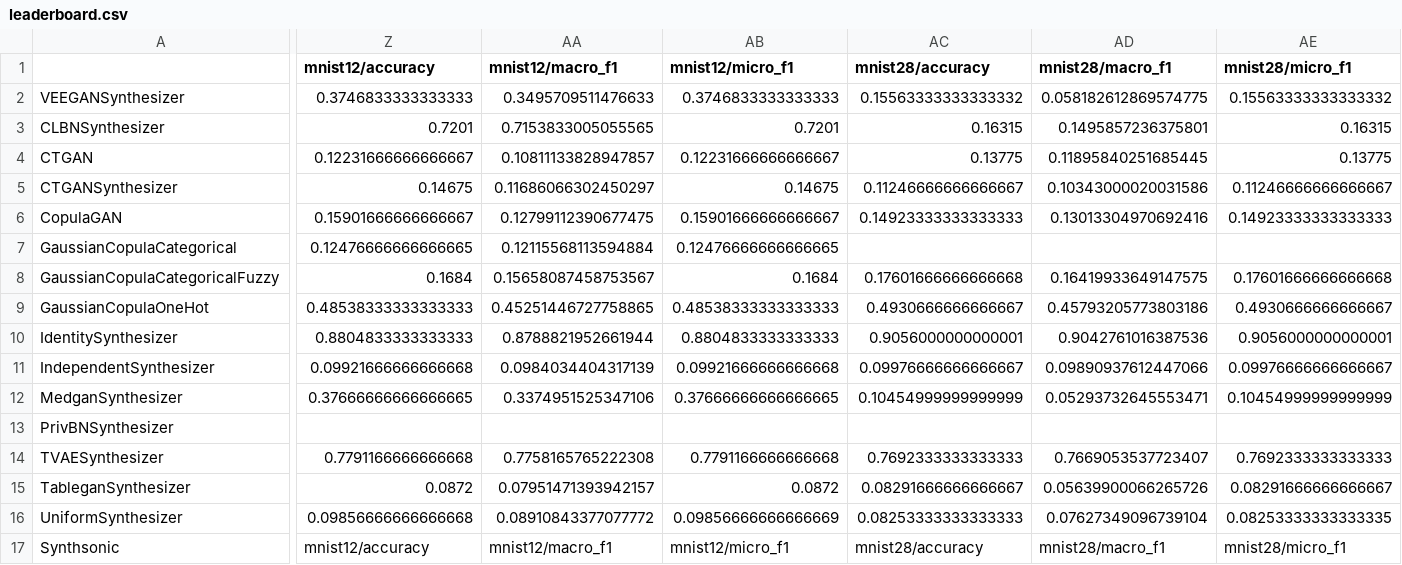
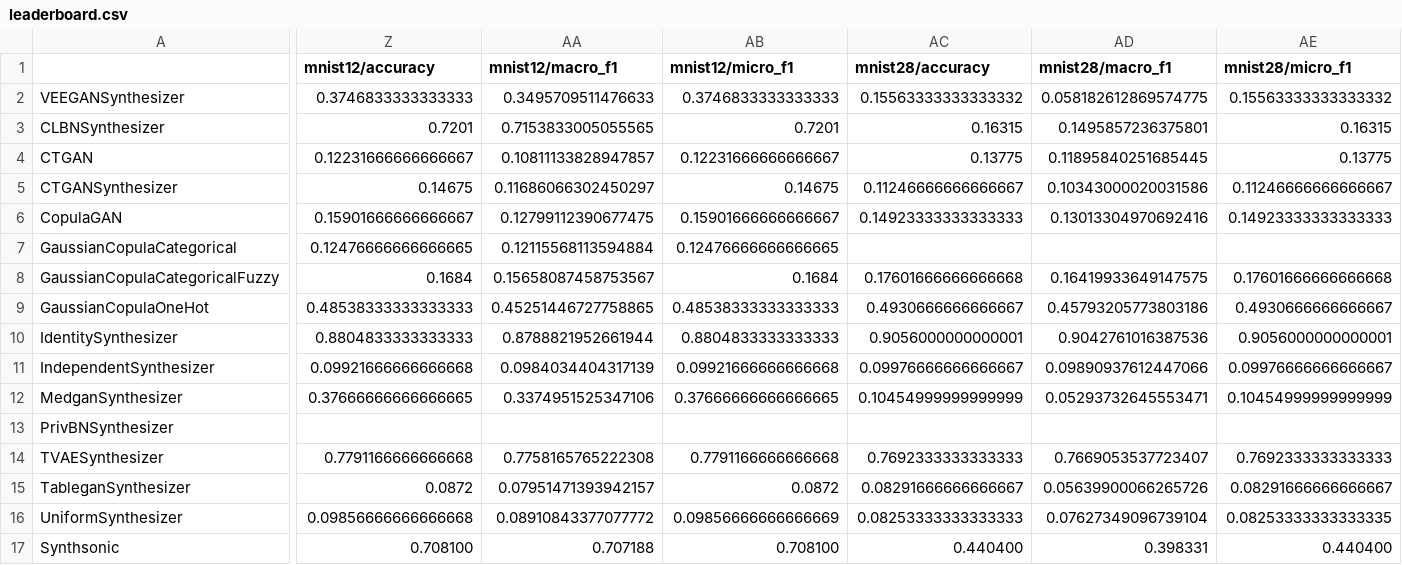
Before and after one commit to mbaak/synthsonic, a CSV file: notebooks/leaderboard/leaderboard.csv, drawn as a sheet; only a part is shown, gaps mark what is left out; the diff names each change by its address in the sheet, - before the commit and + after, or states it on an @@ line.

Commit message:
updated leaderboard

```diff
--- a/notebooks/leaderboard/leaderboard.csv
+++ b/notebooks/leaderboard/leaderboard.csv
-Z17 (mnist12/accuracy): mnist12/accuracy
+Z17 (mnist12/accuracy): 0.708100
-AA17 (mnist12/macro_f1): mnist12/macro_f1
+AA17 (mnist12/macro_f1): 0.707188
-AB17 (mnist12/micro_f1): mnist12/micro_f1
+AB17 (mnist12/micro_f1): 0.708100
-AC17 (mnist28/accuracy): mnist28/accuracy
+AC17 (mnist28/accuracy): 0.440400
-AD17 (mnist28/macro_f1): mnist28/macro_f1
+AD17 (mnist28/macro_f1): 0.398331
-AE17 (mnist28/micro_f1): mnist28/micro_f1
+AE17 (mnist28/micro_f1): 0.440400
```
